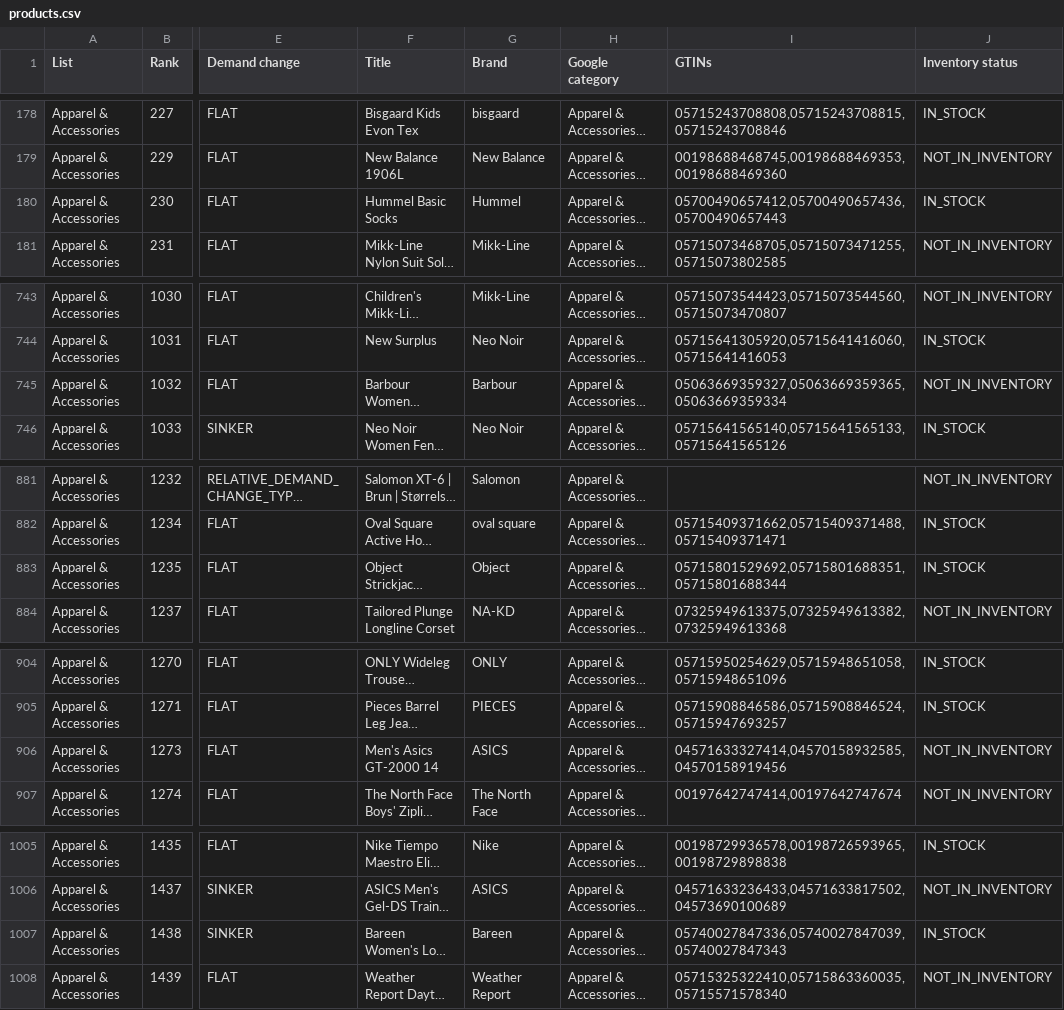
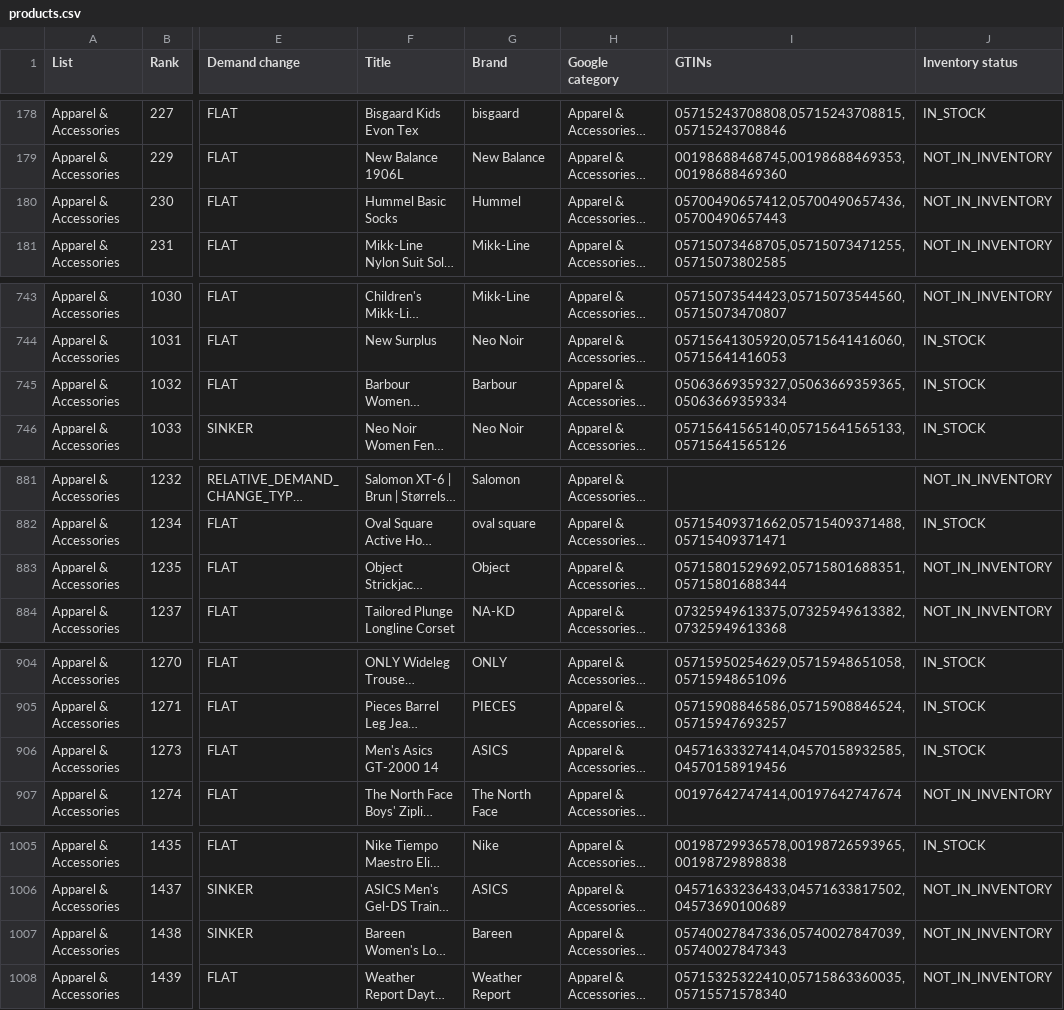
Before and after one commit to hjaltekoko/bestseller-dashboard, a CSV file: data/products.csv, drawn as a sheet; only a part is shown, gaps mark what is left out; long unchanged cells end in …; the diff covers the shown part only; the diff names each change by its address in the sheet, - before the commit and + after, or states it on an @@ line.

```diff
--- a/data/products.csv
+++ b/data/products.csv
-J180 (Inventory status): IN_STOCK
+J180 (Inventory status): NOT_IN_INVENTORY
-J745 (Inventory status): NOT_IN_INVENTORY
+J745 (Inventory status): IN_STOCK
-J883 (Inventory status): IN_STOCK
+J883 (Inventory status): NOT_IN_INVENTORY
-J906 (Inventory status): NOT_IN_INVENTORY
+J906 (Inventory status): IN_STOCK
-J1007 (Inventory status): IN_STOCK
+J1007 (Inventory status): NOT_IN_INVENTORY
```
Also changed, not shown: 2 edited cells elsewhere in this file, data/coverage.csv, data/last_good/coverage.csv, 3 other files.
